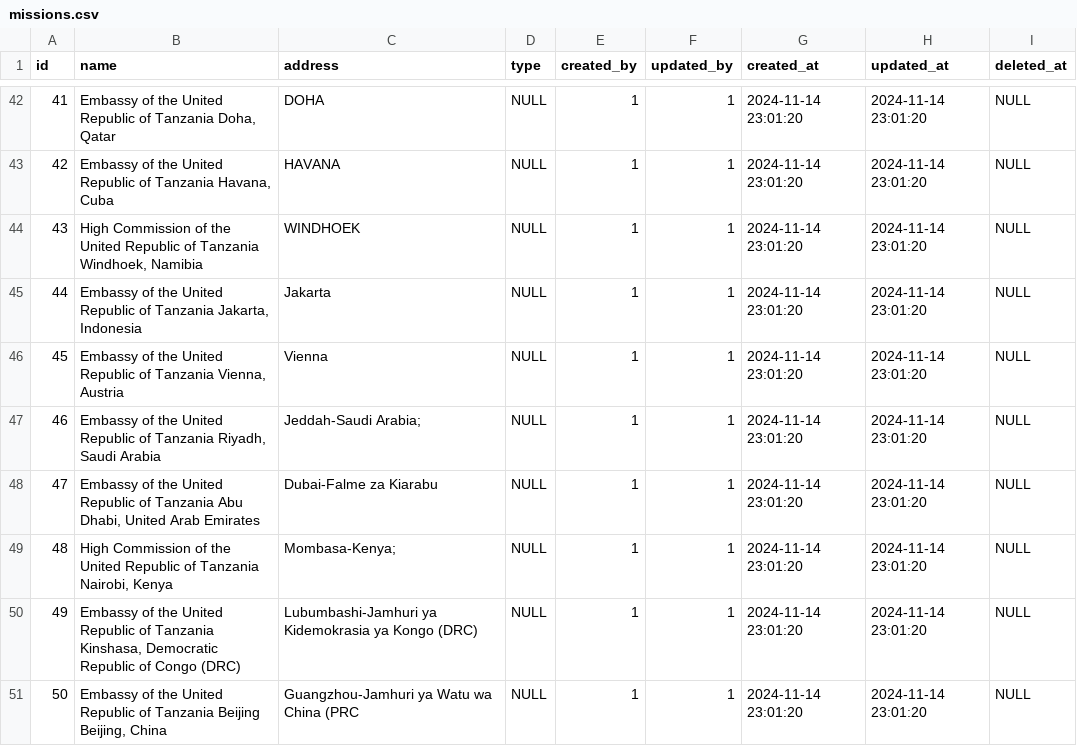
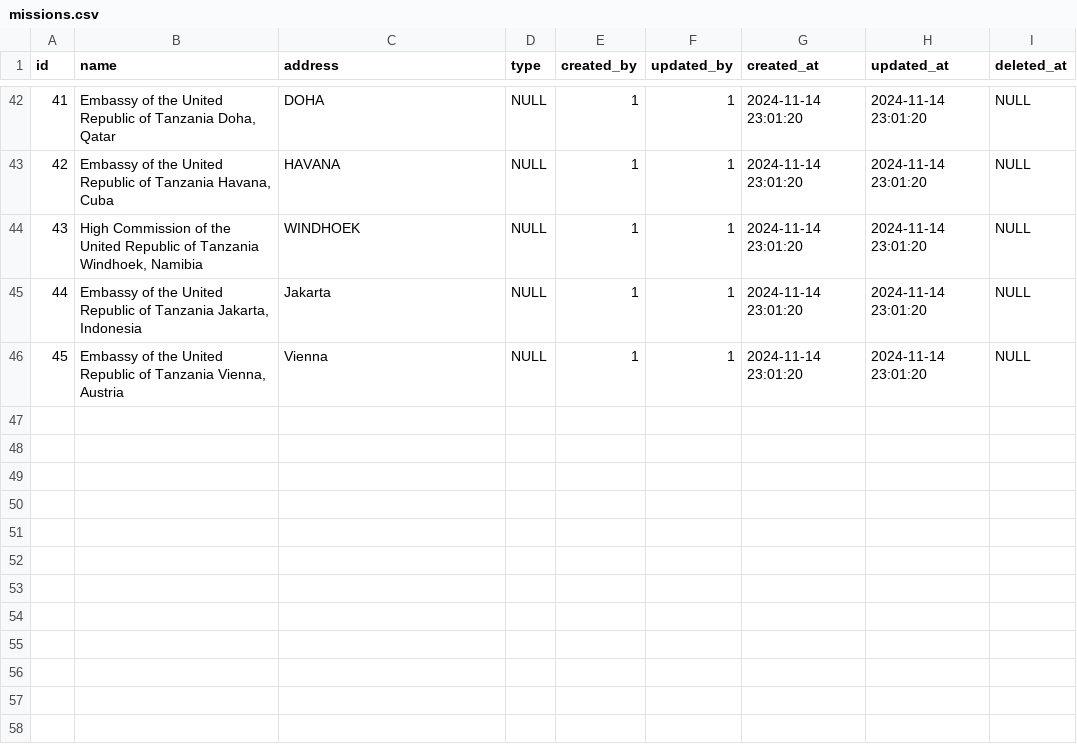
Before and after one commit to mwanjoge/damis_back_office, a CSV file: database/seeders/data/missions.csv, drawn as a sheet; only a part is shown, gaps mark what is left out.

Commit message:
country and mission seeder

```diff
--- a/database/seeders/data/missions.csv
+++ b/database/seeders/data/missions.csv
@@ -46,6 +46 @@
 45,"Embassy of the United Republic of Tanzania Vienna, Austria","Vienna",NULL,1,1,"2024-11-14 23:01:20","2024-11-14 23:01:20",NULL
-46,"Embassy of the United Republic of Tanzania Riyadh, Saudi Arabia","Jeddah-Saudi Arabia;",NULL,1,1,"2024-11-14 23:01:20","2024-11-14 23:01:20",NULL
-47,"Embassy of the United Republic of Tanzania Abu Dhabi, United Arab Emirates","Dubai-Falme za Kiarabu",NULL,1,1,"2024-11-14 23:01:20","2024-11-14 23:01:20",NULL
-48,"High Commission of the United Republic of Tanzania Nairobi, Kenya","Mombasa-Kenya;",NULL,1,1,"2024-11-14 23:01:20","2024-11-14 23:01:20",NULL
-49,"Embassy of the United Republic of Tanzania Kinshasa, Democratic Republic of Congo (DRC)","Lubumbashi-Jamhuri ya Kidemokrasia ya Kongo (DRC)",NULL,1,1,"2024-11-14 23:01:20","2024-11-14 23:01:20",NULL
-50,"Embassy of the United Republic of Tanzania Beijing Beijing, China","Guangzhou-Jamhuri ya Watu wa China (PRC",NULL,1,1,"2024-11-14 23:01:20","2024-11-14 23:01:20",NULL
```
Also changed, not shown: 9 other files.
